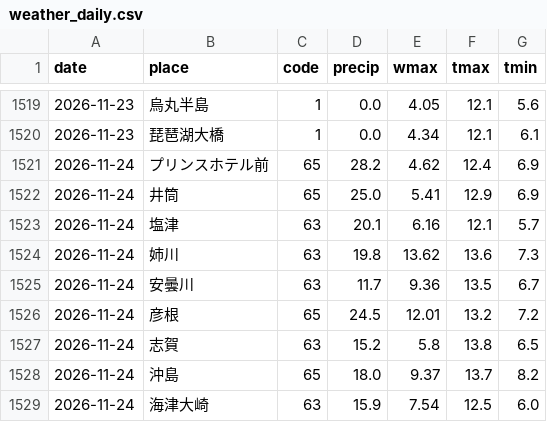
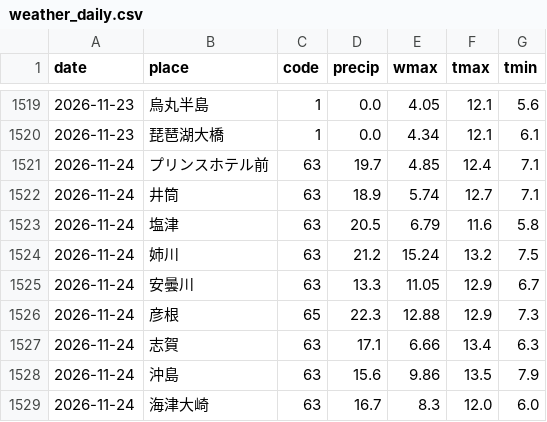
Before and after one commit to biwafishing/biwako-opendata, a CSV file: data/weather_daily.csv, drawn as a sheet; only a part is shown, gaps mark what is left out; the diff covers the shown part only.

```diff
--- a/data/weather_daily.csv
+++ b/data/weather_daily.csv
@@ -1520,10 +1520,10 @@ date,place,code,precip,wmax,tmax,tmin
 2026-11-23,琵琶湖大橋,1,0.0,4.34,12.1,6.1
-2026-11-24,プリンスホテル前,65,28.2,4.62,12.4,6.9
-2026-11-24,井筒,65,25.0,5.41,12.9,6.9
-2026-11-24,塩津,63,20.1,6.16,12.1,5.7
-2026-11-24,姉川,63,19.8,13.62,13.6,7.3
-2026-11-24,安曇川,63,11.7,9.36,13.5,6.7
-2026-11-24,彦根,65,24.5,12.01,13.2,7.2
-2026-11-24,志賀,63,15.2,5.8,13.8,6.5
-2026-11-24,沖島,65,18.0,9.37,13.7,8.2
-2026-11-24,海津大崎,63,15.9,7.54,12.5,6.0
+2026-11-24,プリンスホテル前,63,19.7,4.85,12.4,7.1
+2026-11-24,井筒,63,18.9,5.74,12.7,7.1
+2026-11-24,塩津,63,20.5,6.79,11.6,5.8
+2026-11-24,姉川,63,21.2,15.24,13.2,7.5
+2026-11-24,安曇川,63,13.3,11.05,12.9,6.7
+2026-11-24,彦根,65,22.3,12.88,12.9,7.3
+2026-11-24,志賀,63,17.1,6.66,13.4,6.3
+2026-11-24,沖島,63,15.6,9.86,13.5,7.9
+2026-11-24,海津大崎,63,16.7,8.3,12.0,6.0
```
Also changed, not shown: 1 added row, 1 removed row and 4 edited cells elsewhere in this file, data/observations.csv, data/rivers.csv, 6 other files.
